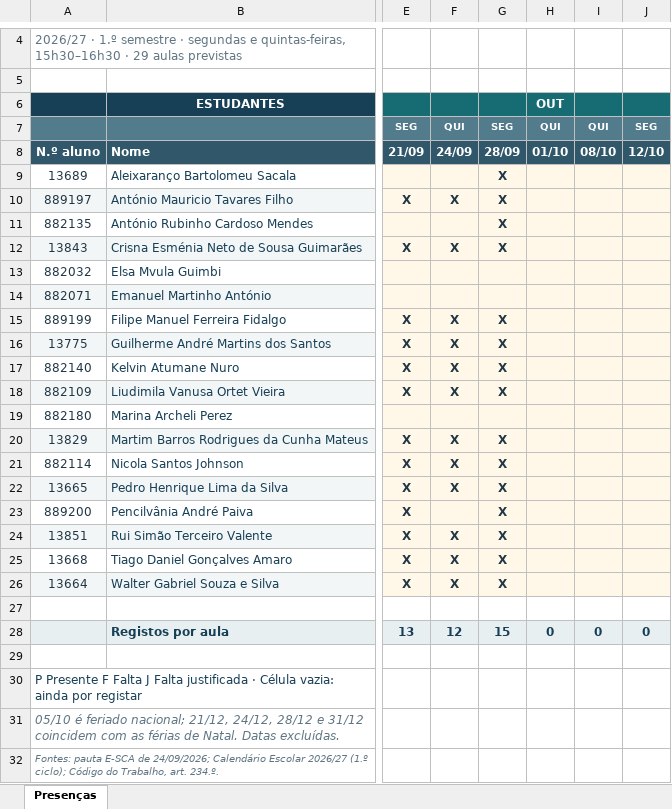
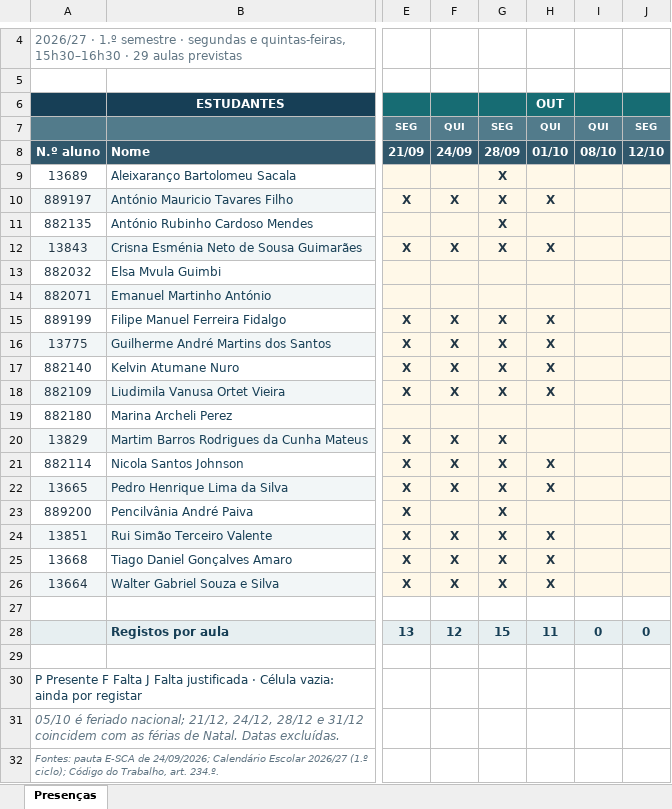
Before and after one commit to luiscunhacsc/Assiduidade_ISMT_2026-27-1oSem, an Excel workbook: Folha_de_Presencas_Introducao_a_Programacao_2026-27_24set2026.xlsx, sheet Presenças, drawn as a sheet; only a part is shown, gaps mark what is left out; values as stored, in another font and other column widths than the file's, no borders; conditional formats not drawn; the diff names each change by its address in the sheet, - before the commit and + after, or states it on an @@ line.

Commit message:
Update attendance sheet for Introduction to Programming 2026-27

```diff
--- a/Folha_de_Presencas_Introducao_a_Programacao_2026-27_24set2026.xlsx (sheet Presenças)
+++ b/Folha_de_Presencas_Introducao_a_Programacao_2026-27_24set2026.xlsx (sheet Presenças)
-H10 (OUT): (empty)
+H10 (OUT): X
-H12 (OUT): (empty)
+H12 (OUT): X
-H15:H18 (OUT): (empty)
+H15:H18 (OUT): X
-H21:H22 (OUT): (empty)
+H21:H22 (OUT): X
-H24:H26 (OUT): (empty)
+H24:H26 (OUT): X
-H28 (OUT): 0
+H28 (OUT): 11
```
